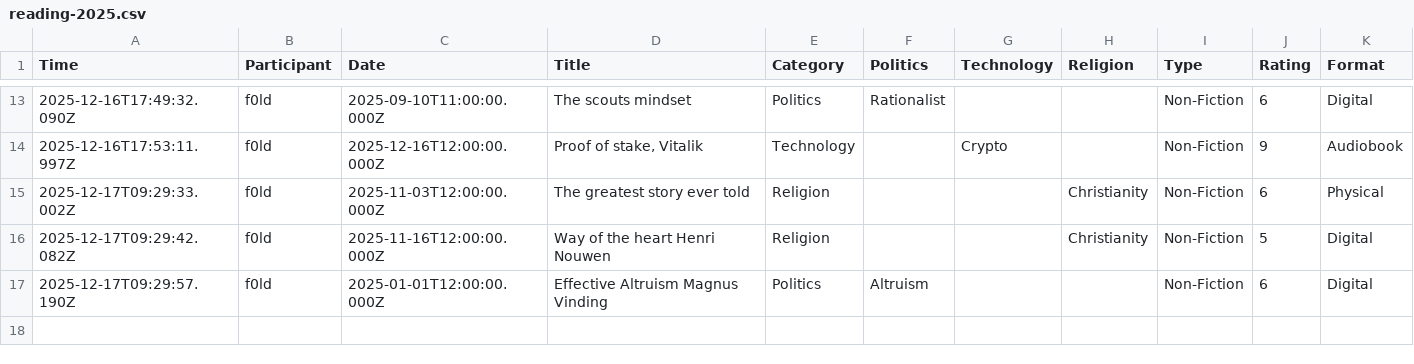
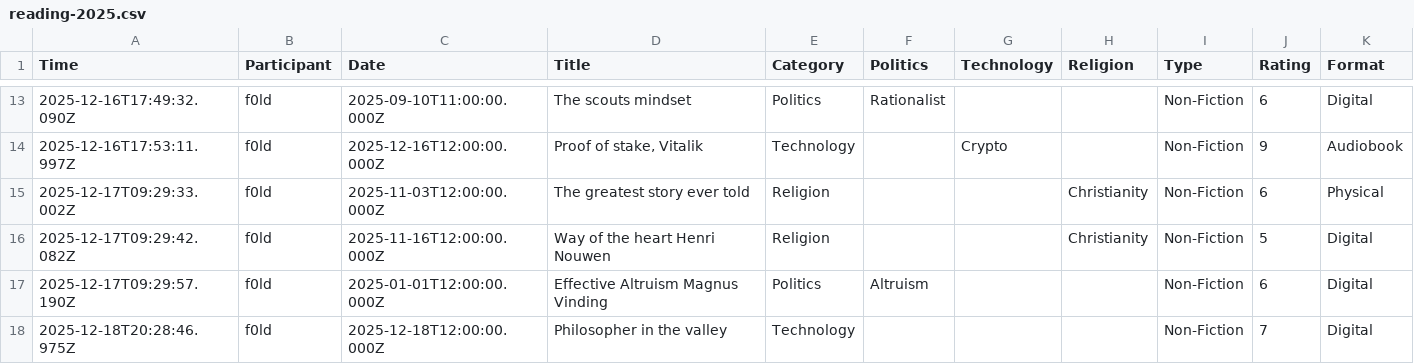
Before and after one commit to f0ldspace/blog, a CSV file: _data/reading-2025.csv, drawn as a sheet; only a part is shown, gaps mark what is left out.

```diff
--- a/_data/reading-2025.csv
+++ b/_data/reading-2025.csv
@@ -17 +17,2 @@ Time,Participant,Date,Title,Category,Politics,Technology,Religion,Type,Rating,Fo
 2025-12-17T09:29:57.190Z,f0ld,2025-01-01T12:00:00.000Z,Effective Altruism Magnus Vinding,Politics,Altruism,,,Non-Fiction,6,Digital
+2025-12-18T20:28:46.975Z,f0ld,2025-12-18T12:00:00.000Z,Philosopher in the valley,Technology,,,,Non-Fiction,7,Digital
```
Also changed, not shown: 1 other file.
